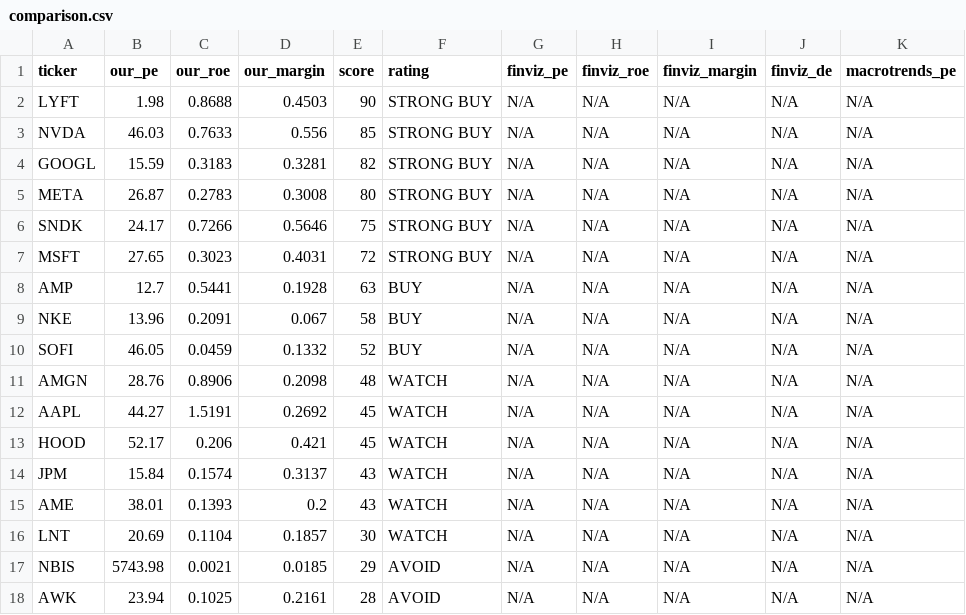
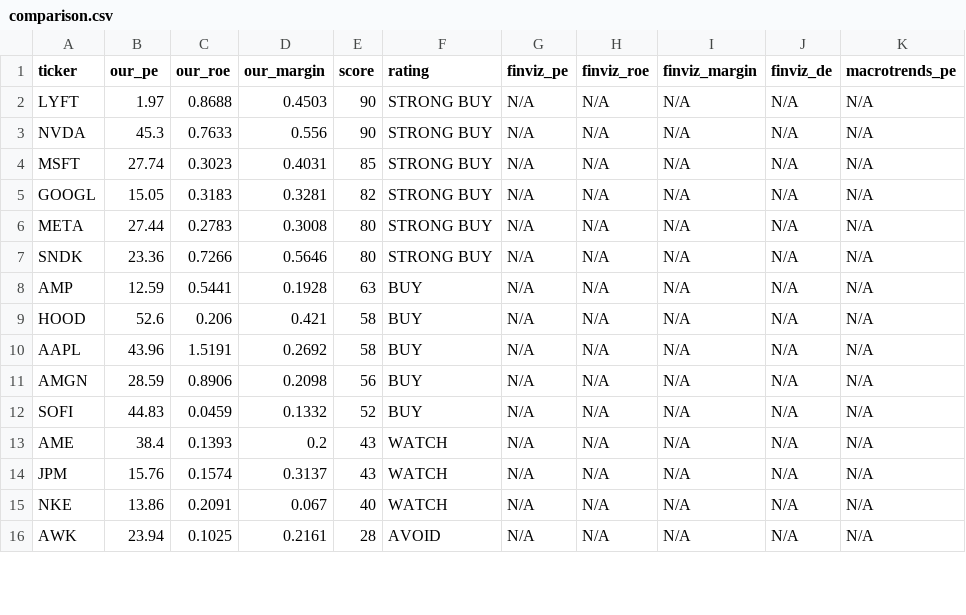
Before and after one commit to leafy-joyce-t/stock-tracker, a CSV file: data/comparison.csv, drawn as a sheet; only a part is shown; the diff covers the shown part only.

```diff
--- a/data/comparison.csv
+++ b/data/comparison.csv
@@ -1,18 +1,16 @@
 ticker,our_pe,our_roe,our_margin,score,rating,finviz_pe,finviz_roe,finviz_margin,finviz_de,macrotrends_pe
-LYFT,1.98,0.8688,0.4503,90,STRONG BUY,N/A,N/A,N/A,N/A,N/A
-NVDA,46.03,0.7633,0.556,85,STRONG BUY,N/A,N/A,N/A,N/A,N/A
-GOOGL,15.59,0.3183,0.3281,82,STRONG BUY,N/A,N/A,N/A,N/A,N/A
-META,26.87,0.2783,0.3008,80,STRONG BUY,N/A,N/A,N/A,N/A,N/A
-SNDK,24.17,0.7266,0.5646,75,STRONG BUY,N/A,N/A,N/A,N/A,N/A
-MSFT,27.65,0.3023,0.4031,72,STRONG BUY,N/A,N/A,N/A,N/A,N/A
-AMP,12.7,0.5441,0.1928,63,BUY,N/A,N/A,N/A,N/A,N/A
-NKE,13.96,0.2091,0.067,58,BUY,N/A,N/A,N/A,N/A,N/A
-SOFI,46.05,0.0459,0.1332,52,BUY,N/A,N/A,N/A,N/A,N/A
-AMGN,28.76,0.8906,0.2098,48,WATCH,N/A,N/A,N/A,N/A,N/A
-AAPL,44.27,1.5191,0.2692,45,WATCH,N/A,N/A,N/A,N/A,N/A
-HOOD,52.17,0.206,0.421,45,WATCH,N/A,N/A,N/A,N/A,N/A
-JPM,15.84,0.1574,0.3137,43,WATCH,N/A,N/A,N/A,N/A,N/A
-AME,38.01,0.1393,0.2,43,WATCH,N/A,N/A,N/A,N/A,N/A
-LNT,20.69,0.1104,0.1857,30,WATCH,N/A,N/A,N/A,N/A,N/A
-NBIS,5743.98,0.0021,0.0185,29,AVOID,N/A,N/A,N/A,N/A,N/A
+LYFT,1.97,0.8688,0.4503,90,STRONG BUY,N/A,N/A,N/A,N/A,N/A
+NVDA,45.3,0.7633,0.556,90,STRONG BUY,N/A,N/A,N/A,N/A,N/A
+MSFT,27.74,0.3023,0.4031,85,STRONG BUY,N/A,N/A,N/A,N/A,N/A
+GOOGL,15.05,0.3183,0.3281,82,STRONG BUY,N/A,N/A,N/A,N/A,N/A
+META,27.44,0.2783,0.3008,80,STRONG BUY,N/A,N/A,N/A,N/A,N/A
+SNDK,23.36,0.7266,0.5646,80,STRONG BUY,N/A,N/A,N/A,N/A,N/A
+AMP,12.59,0.5441,0.1928,63,BUY,N/A,N/A,N/A,N/A,N/A
+HOOD,52.6,0.206,0.421,58,BUY,N/A,N/A,N/A,N/A,N/A
+AAPL,43.96,1.5191,0.2692,58,BUY,N/A,N/A,N/A,N/A,N/A
+AMGN,28.59,0.8906,0.2098,56,BUY,N/A,N/A,N/A,N/A,N/A
+SOFI,44.83,0.0459,0.1332,52,BUY,N/A,N/A,N/A,N/A,N/A
+AME,38.4,0.1393,0.2,43,WATCH,N/A,N/A,N/A,N/A,N/A
+JPM,15.76,0.1574,0.3137,43,WATCH,N/A,N/A,N/A,N/A,N/A
+NKE,13.86,0.2091,0.067,40,WATCH,N/A,N/A,N/A,N/A,N/A
 AWK,23.94,0.1025,0.2161,28,AVOID,N/A,N/A,N/A,N/A,N/A
```
Also changed, not shown: 2 added rows and 7 edited cells elsewhere in this file, data/calculated_ratios.csv, data/risk_signals.csv, 23 other files.
